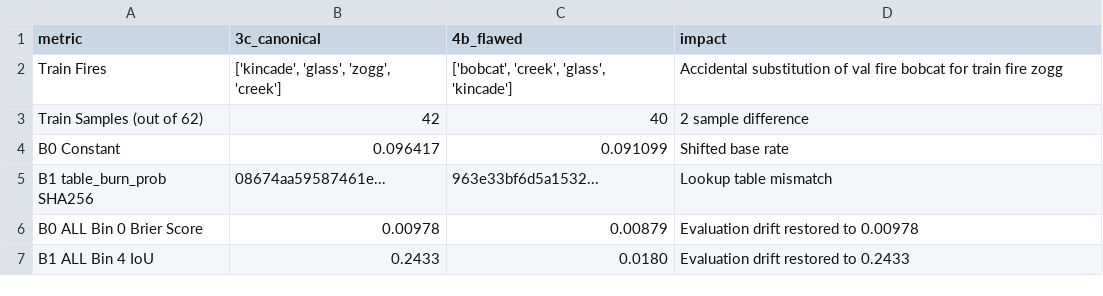
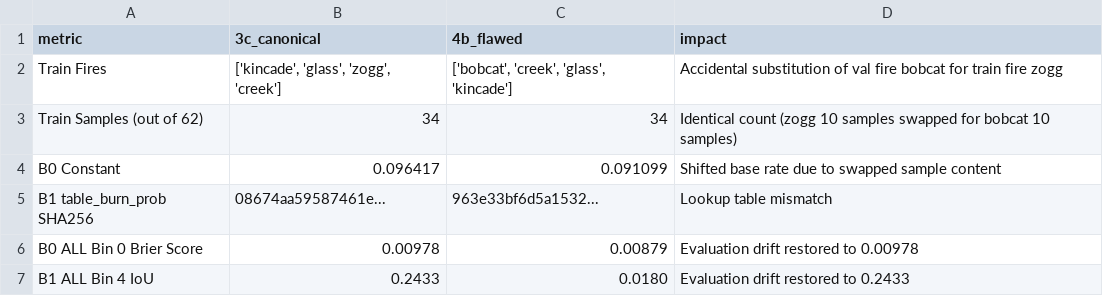
Before and after one commit to miteshsingh7/wildfire_simulation, a CSV file: reports/step1_drift_audit.csv, drawn as a sheet.

```diff
--- a/reports/step1_drift_audit.csv
+++ b/reports/step1_drift_audit.csv
@@ -2,4 +2,4 @@ metric,3c_canonical,4b_flawed,impact
 Train Fires,"['kincade', 'glass', 'zogg', 'creek']","['bobcat', 'creek', 'glass', 'kincade']",Accidental substitution of val fire bobcat for train fire zogg
-Train Samples (out of 62),42,40,2 sample difference
-B0 Constant,0.096417,0.091099,Shifted base rate
+Train Samples (out of 62),34,34,Identical count (zogg 10 samples swapped for bobcat 10 samples)
+B0 Constant,0.096417,0.091099,Shifted base rate due to swapped sample content
 B1 table_burn_prob SHA256,08674aa59587461e...,963e33bf6d5a1532...,Lookup table mismatch
```
Also changed, not shown: 8 other files.
